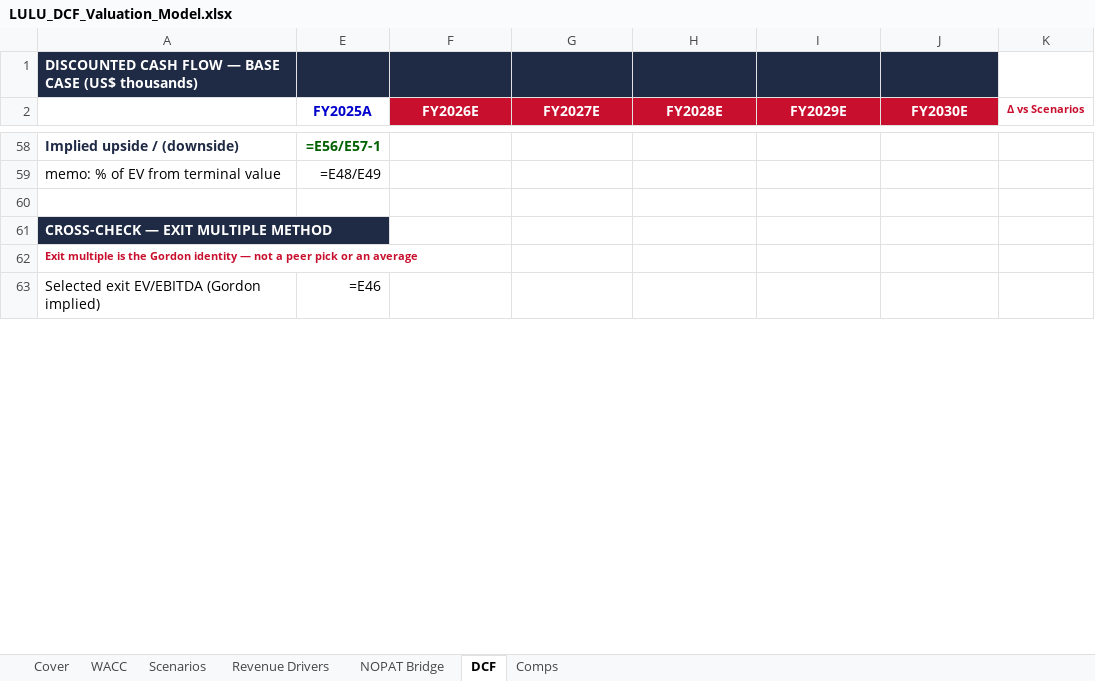
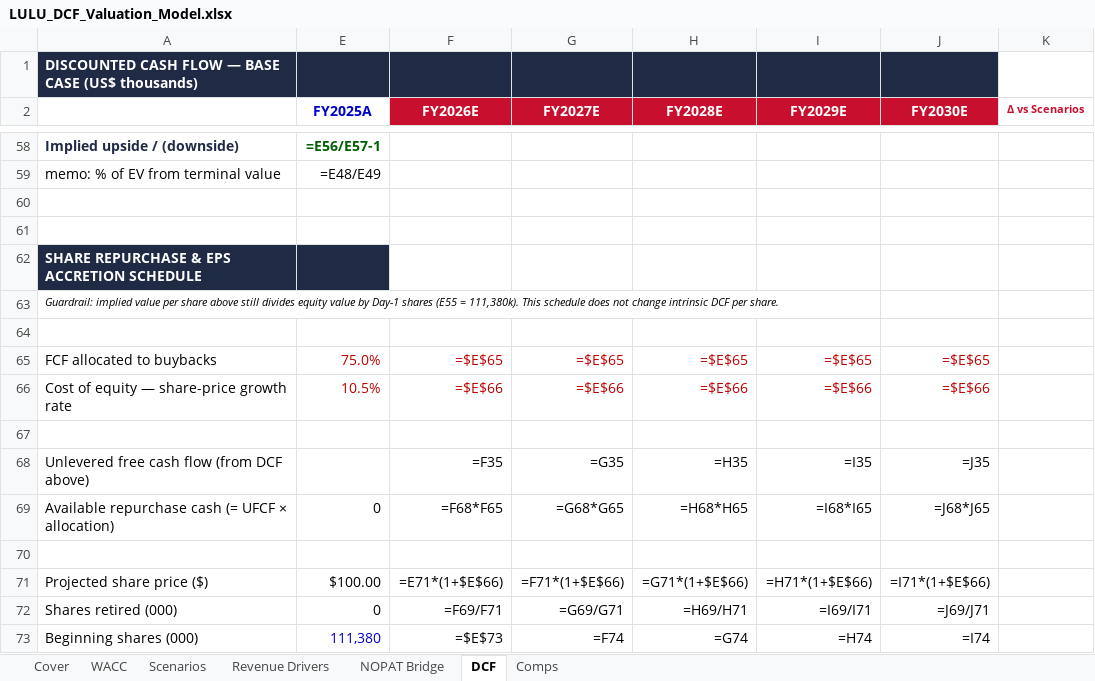
Before and after one commit to vengeanceaiUSC/RM, an Excel workbook: LULU/LULU_DCF_Valuation_Model.xlsx, sheet DCF, drawn as a sheet; only a part is shown, gaps mark what is left out; the shorter side is filled out with more unchanged rows; values as stored, in another font and other column widths than the file's, no borders; formulas without a stored value are shown as written; the diff covers the shown part only; the diff names each change by its address in the sheet, - before the commit and + after, or states it on an @@ line.

```diff
--- a/LULU/LULU_DCF_Valuation_Model.xlsx (sheet DCF)
+++ b/LULU/LULU_DCF_Valuation_Model.xlsx (sheet DCF)
+row 61: (empty)
+row 62: SHARE REPURCHASE & EPS ACCRETION SCHEDULE
+row 63: Guardrail: implied value per share above still divides equity value by Day-1 shares (E55 = 111,380k). This schedule does not change intrinsic DCF per share.
+row 64: (empty)
+row 65: FCF allocated to buybacks | 75.0% | =$E$65 | =$E$65 | =$E$65 | =$E$65 | =$E$65
+row 66: Cost of equity — share-price growth rate | 10.5% | =$E$66 | =$E$66 | =$E$66 | =$E$66 | =$E$66
+row 67: (empty)
+row 68: Unlevered free cash flow (from DCF above) |  | =F35 | =G35 | =H35 | =I35 | =J35
+row 69: Available repurchase cash (= UFCF × allocation) | 0 | =F68*F65 | =G68*G65 | =H68*H65 | =I68*I65 | =J68*J65
+row 70: (empty)
+row 71: Projected share price ($) | $100.00 | =E71*(1+$E$66) | =F71*(1+$E$66) | =G71*(1+$E$66) | =H71*(1+$E$66) | =I71*(1+$E$66)
+row 72: Shares retired (000) | 0 | =F69/F71 | =G69/G71 | =H69/H71 | =I69/I71 | =J69/J71
+row 73: Beginning shares (000) | 111,380 | =$E$73 | =F74 | =G74 | =H74 | =I74
```
Also changed, not shown: 5 added rows and 4 edited cells elsewhere in this sheet, sheet Comps, hidden cells, 4 other files.
